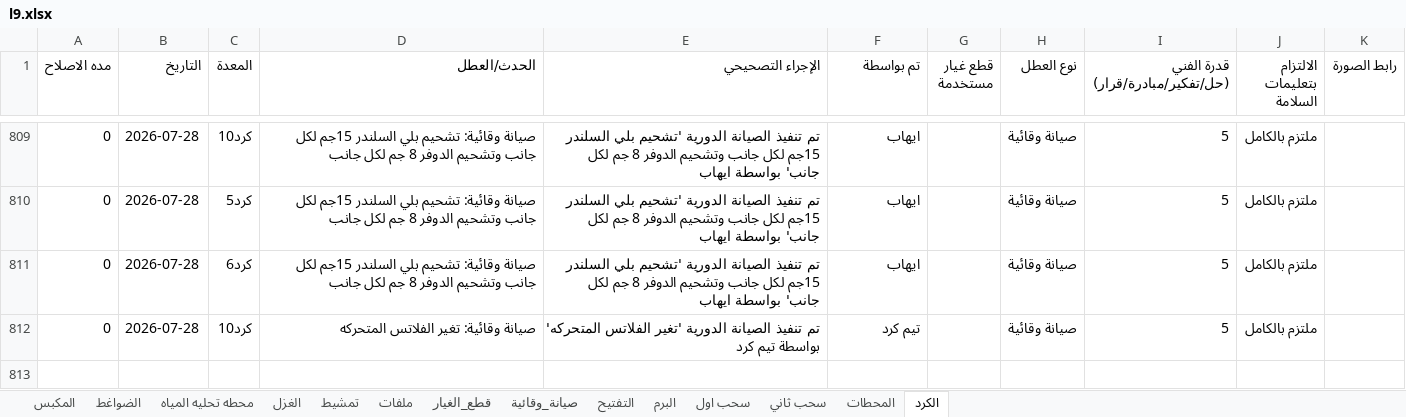
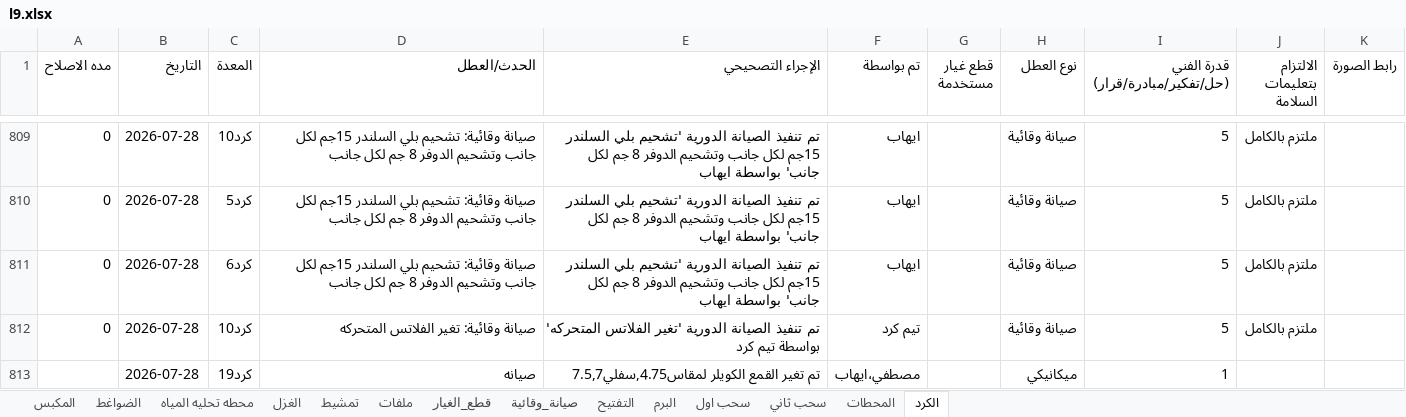
Before and after one commit to mahmedabdallh123/stations, an Excel workbook: l9.xlsx, sheet الكرد, drawn as a sheet; only a part is shown, gaps mark what is left out; values as stored, in another font and other column widths than the file's, no borders; the diff names each change by its address in the sheet, - before the commit and + after, or states it on an @@ line.

Commit message:
تحديث البيانات - 2026-07-28 12:41:11

```diff
--- a/l9.xlsx (sheet الكرد)
+++ b/l9.xlsx (sheet الكرد)
+row 813:  | 2026-07-28 | كرد19 | صيانه | تم تغير القمع الكويلر لمقاس4.75,سفلي7.5,7 | مصطفي،ايهاب |  | ميكانيكي | 1
```
Also changed, not shown: sheet صيانة_وقائية.
